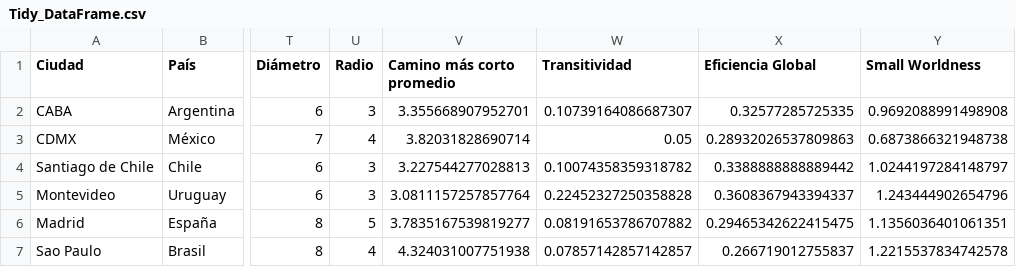
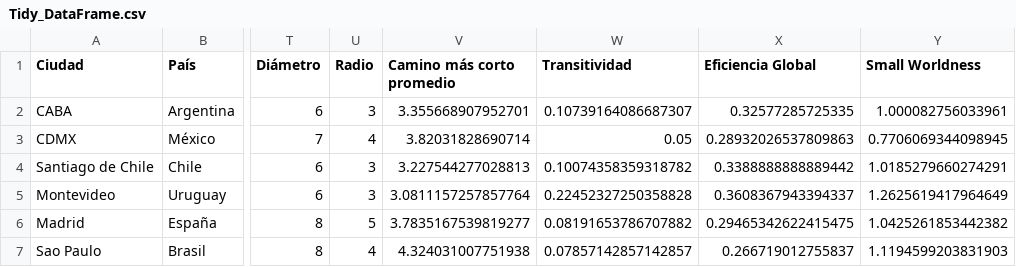
Before and after one commit to OlgaMMC/iGED, a CSV file: Tidy_DataFrame.csv, drawn as a sheet; only a part is shown, gaps mark what is left out; the diff names each change by its address in the sheet, - before the commit and + after, or states it on an @@ line.

```diff
--- a/Tidy_DataFrame.csv
+++ b/Tidy_DataFrame.csv
-Y2 (Small Worldness): 0.9692088991498908
+Y2 (Small Worldness): 1.000082756033961
-Y3 (Small Worldness): 0.6873866321948738
+Y3 (Small Worldness): 0.7706069344098945
-Y4 (Small Worldness): 1.0244197284148797
+Y4 (Small Worldness): 1.0185279660274291
-Y5 (Small Worldness): 1.243444902654796
+Y5 (Small Worldness): 1.2625619417964649
-Y6 (Small Worldness): 1.1356036401061351
+Y6 (Small Worldness): 1.0425261853442382
-Y7 (Small Worldness): 1.2215537834742578
+Y7 (Small Worldness): 1.1194599203831903
```
Also changed, not shown: 8 other files.
